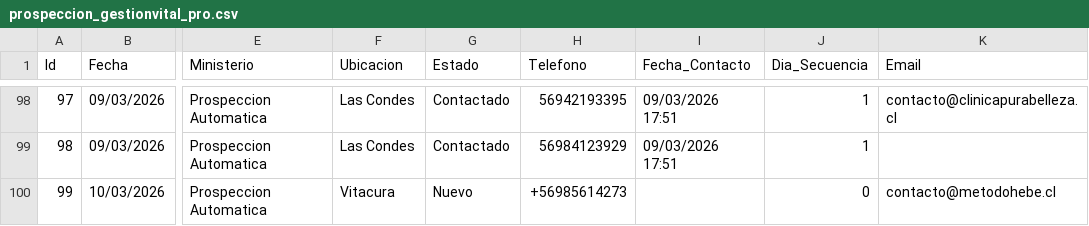
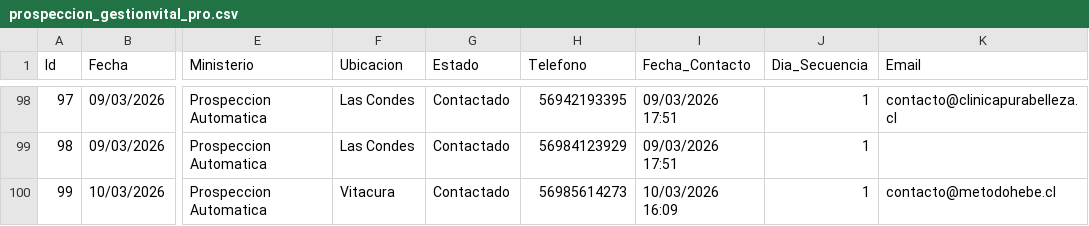
Before and after one commit to POPnLAR/Clientes, a CSV file: prospeccion_gestionvital_pro.csv, drawn as a sheet; only a part is shown, gaps mark what is left out; the diff names each change by its address in the sheet, - before the commit and + after, or states it on an @@ line.

Commit message:
Actualizacion leads [Skip CI]

```diff
--- a/prospeccion_gestionvital_pro.csv
+++ b/prospeccion_gestionvital_pro.csv
-G100 (Estado): Nuevo
+G100 (Estado): Contactado
-H100 (Telefono): +56985614273
+H100 (Telefono): 56985614273
-I100 (Fecha_Contacto): (empty)
+I100 (Fecha_Contacto): 10/03/2026 16:09
-J100 (Dia_Secuencia): 0
+J100 (Dia_Secuencia): 1
```
